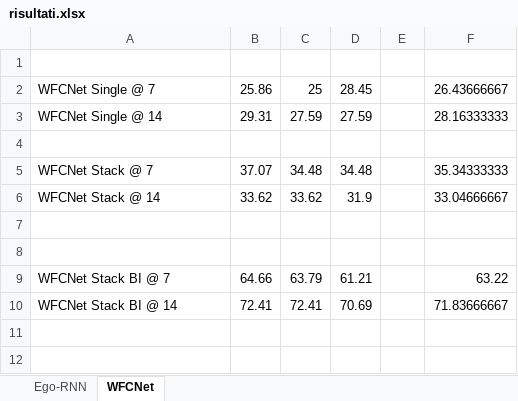
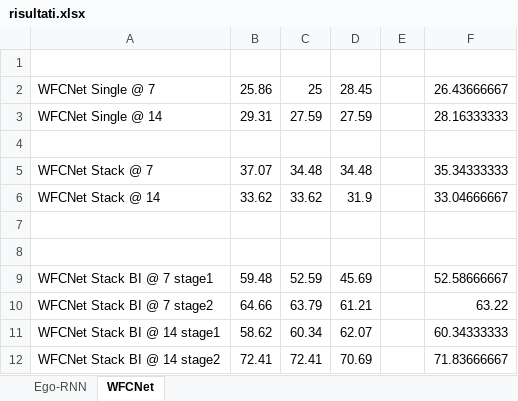
Before and after one commit to nick04official/mldl, an Excel workbook: paper/risultati/risultati.xlsx, sheet WFCNet, drawn as a sheet; values as stored, in another font and other column widths than the file's, no borders; addresses are those after the commit; the diff names each change by its address in the sheet, - before the commit and + after, or states it on an @@ line.

Commit message:
Update risultati.xlsx

```diff
--- a/paper/risultati/risultati.xlsx (sheet WFCNet)
+++ b/paper/risultati/risultati.xlsx (sheet WFCNet)
+row 9: WFCNet Stack BI @ 7 stage1 | 59.48 | 52.59 | 45.69 |  | 52.58666667
-A10: WFCNet Stack BI @ 7
+A10: WFCNet Stack BI @ 7 stage2
+row 11: WFCNet Stack BI @ 14 stage1 | 58.62 | 60.34 | 62.07 |  | 60.34333333
-A12: WFCNet Stack BI @ 14
+A12: WFCNet Stack BI @ 14 stage2
```
Also changed, not shown: formulas that keep their value.
